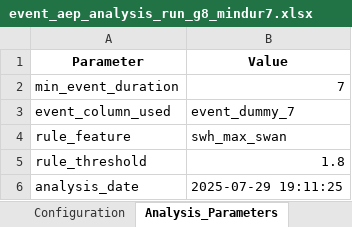
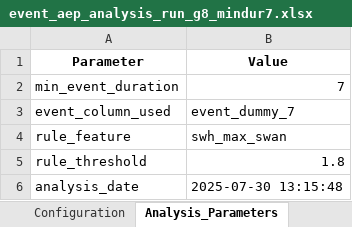
Before and after one commit to aev-suyana/peru_swan, an Excel workbook: results/event_aep_analysis_run_g8_mindur7.xlsx, sheet Analysis_Parameters, drawn as a sheet; values as stored, in another font and other column widths than the file's, no borders; the diff names each change by its address in the sheet, - before the commit and + after, or states it on an @@ line.

```diff
--- a/results/event_aep_analysis_run_g8_mindur7.xlsx (sheet Analysis_Parameters)
+++ b/results/event_aep_analysis_run_g8_mindur7.xlsx (sheet Analysis_Parameters)
-B6 (Value): 2025-07-29 19:11:25
+B6 (Value): 2025-07-30 13:15:48
```
Also changed, not shown: results/event_analysis_complete.xlsx, results/event_prediction_statistics_run_g8_mindur7.xlsx, 6 other files.
